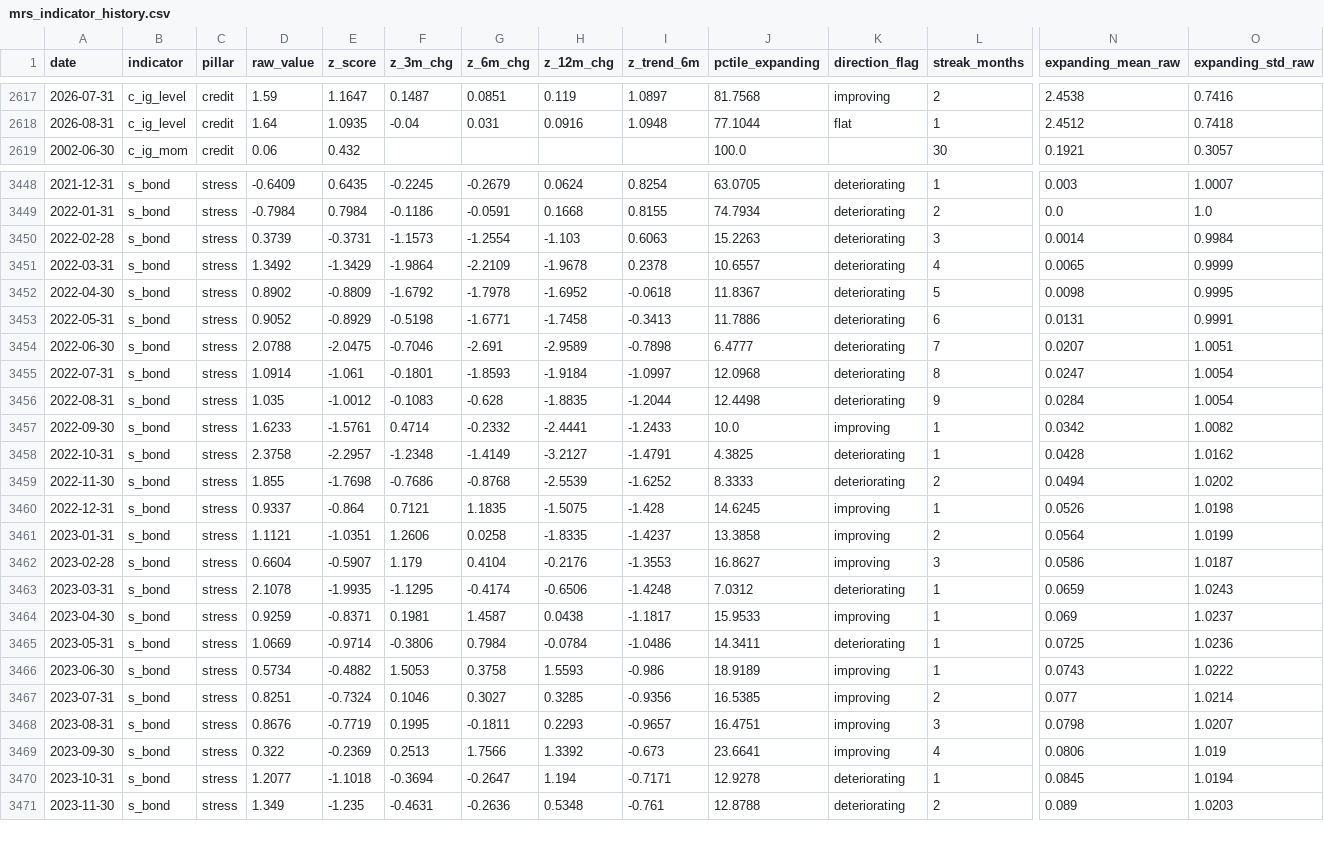
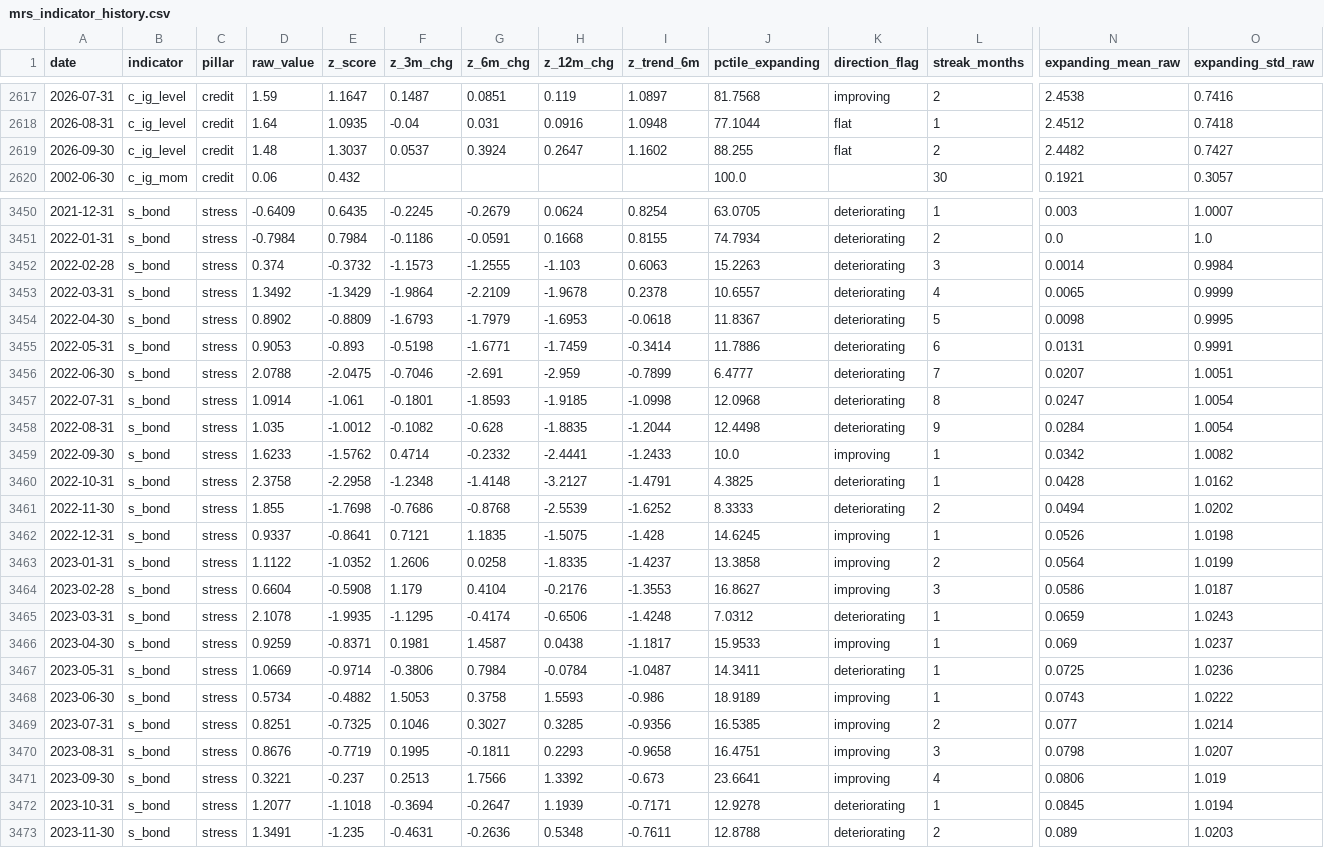
Before and after one commit to ankitv25/Macro-Regime-Score, a CSV file: outputs/monitoring/mrs_indicator_history.csv, drawn as a sheet; only a part is shown, gaps mark what is left out; addresses are those after the commit; rows hold the shown columns only; the diff covers the shown part only; the diff names each change by its address in the sheet, - before the commit and + after, or states it on an @@ line.

```diff
--- a/outputs/monitoring/mrs_indicator_history.csv
+++ b/outputs/monitoring/mrs_indicator_history.csv
+row 2619: 2026-09-30 | c_ig_level | credit | 1.48 | 1.3037 | 0.0537 | 0.3924 | 0.2647 | 1.1602 | 88.255 | flat | 2 | 2.4482 | 0.7427
-D3452 (raw_value): 0.3739
+D3452 (raw_value): 0.374
-E3452 (z_score): -0.3731
+E3452 (z_score): -0.3732
-G3452 (z_6m_chg): -1.2554
+G3452 (z_6m_chg): -1.2555
-F3454 (z_3m_chg): -1.6792
+F3454 (z_3m_chg): -1.6793
-G3454 (z_6m_chg): -1.7978
+G3454 (z_6m_chg): -1.7979
-H3454 (z_12m_chg): -1.6952
+H3454 (z_12m_chg): -1.6953
-D3455 (raw_value): 0.9052
+D3455 (raw_value): 0.9053
-E3455 (z_score): -0.8929
+E3455 (z_score): -0.893
-H3455 (z_12m_chg): -1.7458
+H3455 (z_12m_chg): -1.7459
-I3455 (z_trend_6m): -0.3413
+I3455 (z_trend_6m): -0.3414
-H3456 (z_12m_chg): -2.9589
+H3456 (z_12m_chg): -2.959
-I3456 (z_trend_6m): -0.7898
+I3456 (z_trend_6m): -0.7899
-H3457 (z_12m_chg): -1.9184
+H3457 (z_12m_chg): -1.9185
-I3457 (z_trend_6m): -1.0997
+I3457 (z_trend_6m): -1.0998
-F3458 (z_3m_chg): -0.1083
+F3458 (z_3m_chg): -0.1082
-E3459 (z_score): -1.5761
+E3459 (z_score): -1.5762
-E3460 (z_score): -2.2957
+E3460 (z_score): -2.2958
-G3460 (z_6m_chg): -1.4149
+G3460 (z_6m_chg): -1.4148
-E3462 (z_score): -0.864
+E3462 (z_score): -0.8641
-D3463 (raw_value): 1.1121
+D3463 (raw_value): 1.1122
-E3463 (z_score): -1.0351
+E3463 (z_score): -1.0352
-E3464 (z_score): -0.5907
+E3464 (z_score): -0.5908
-I3467 (z_trend_6m): -1.0486
+I3467 (z_trend_6m): -1.0487
-E3469 (z_score): -0.7324
+E3469 (z_score): -0.7325
-I3470 (z_trend_6m): -0.9657
+I3470 (z_trend_6m): -0.9658
-D3471 (raw_value): 0.322
+D3471 (raw_value): 0.3221
-E3471 (z_score): -0.2369
+E3471 (z_score): -0.237
-H3472 (z_12m_chg): 1.194
+H3472 (z_12m_chg): 1.1939
-D3473 (raw_value): 1.349
+D3473 (raw_value): 1.3491
-I3473 (z_trend_6m): -0.761
+I3473 (z_trend_6m): -0.7611
```
Also changed, not shown: 1 added row and 90 edited cells elsewhere in this file, outputs/monitoring/mrs_composite_history.csv, outputs/monitoring/mrs_pillar_history.csv, 8 other files.
